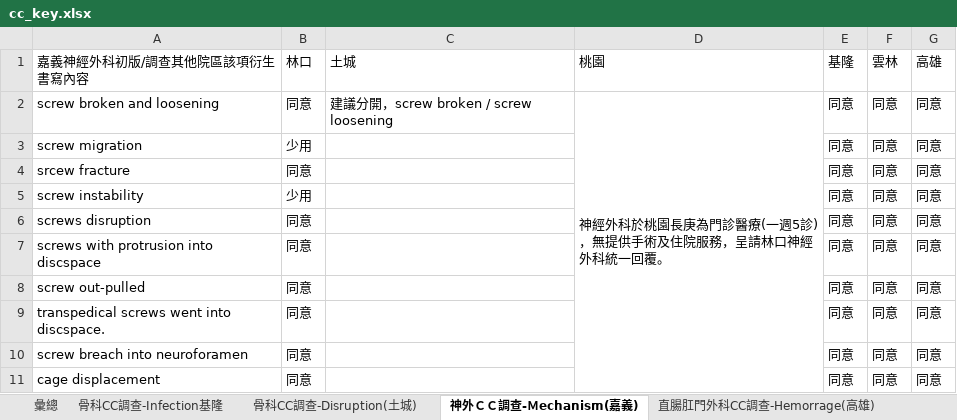
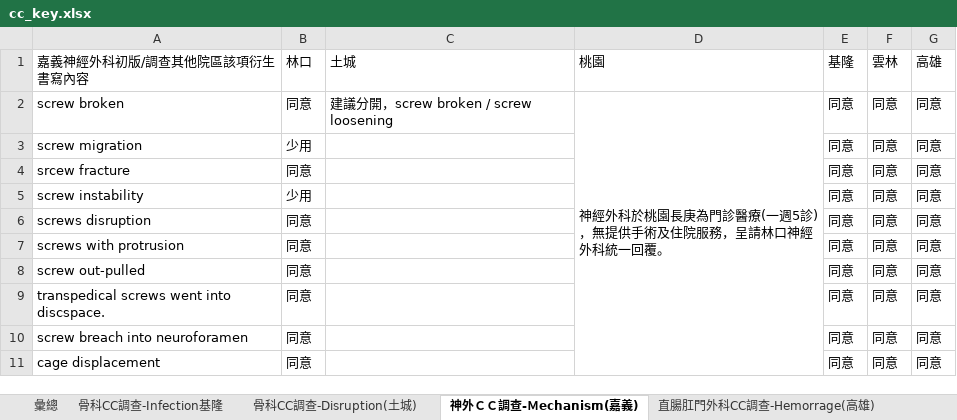
Before and after one commit to chengchichu/cc_keymatch, an Excel workbook: cc_key.xlsx, sheet 神外ＣＣ調查-Ｍechanism(嘉義), drawn as a sheet; only a part is shown; values as stored, in another font and other column widths than the file's, no cell formats; the diff covers the shown part only; the diff names each change by its address in the sheet, - before the commit and + after, or states it on an @@ line.

```diff
--- a/cc_key.xlsx (sheet 神外ＣＣ調查-Ｍechanism(嘉義))
+++ b/cc_key.xlsx (sheet 神外ＣＣ調查-Ｍechanism(嘉義))
-A2 (嘉義神經外科初版/調查其他院區該項衍生書寫內容): screw broken and loosening
+A2 (嘉義神經外科初版/調查其他院區該項衍生書寫內容): screw broken
-A7 (嘉義神經外科初版/調查其他院區該項衍生書寫內容): screws with protrusion into discspace
+A7 (嘉義神經外科初版/調查其他院區該項衍生書寫內容): screws with protrusion
```
Also changed, not shown: 42 added rows elsewhere in this sheet, sheet 骨科CC調查-Disruption(土城), sheet 泌尿科CC調查-Transplant(林口), sheet 骨科CC調查-Infection基隆, sheet 直腸肛門外科CC調查-Hemorrage(高雄), other sheet tabs, cell formats, charts or pictures, 7 other files.
